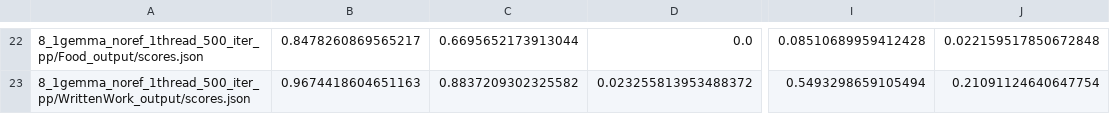
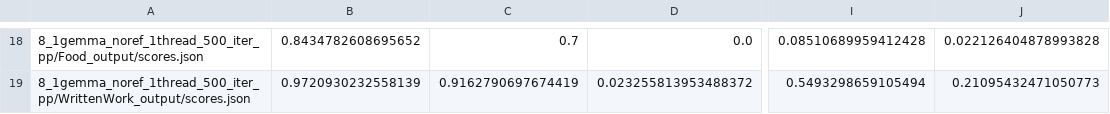
Before and after one commit to Nikiaker/d2t, a CSV file: problems/triples_to_text/scores_aggregate.csv, drawn as a sheet; only a part is shown, gaps mark what is left out; addresses are those after the commit; the diff covers the shown part only; the diff names each change by its address in the sheet, - before the commit and + after, or states it on an @@ line.

```diff
--- a/problems/triples_to_text/scores_aggregate.csv
+++ b/problems/triples_to_text/scores_aggregate.csv
-B18: 0.8478260869565217
+B18: 0.8434782608695652
-C18: 0.6695652173913044
+C18: 0.7
-J18: 0.022159517850672848
+J18: 0.022126404878993828
-B19: 0.9674418604651163
+B19: 0.9720930232558139
-C19: 0.8837209302325582
+C19: 0.9162790697674419
-J19: 0.21091124640647754
+J19: 0.21095432471050773
```
Also changed, not shown: 4 removed rows and 57 edited cells elsewhere in this file, 2 other files.
